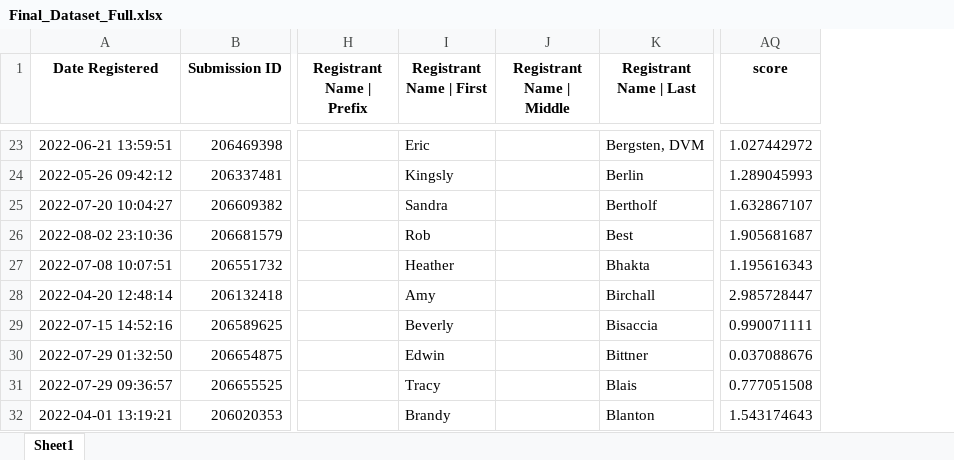
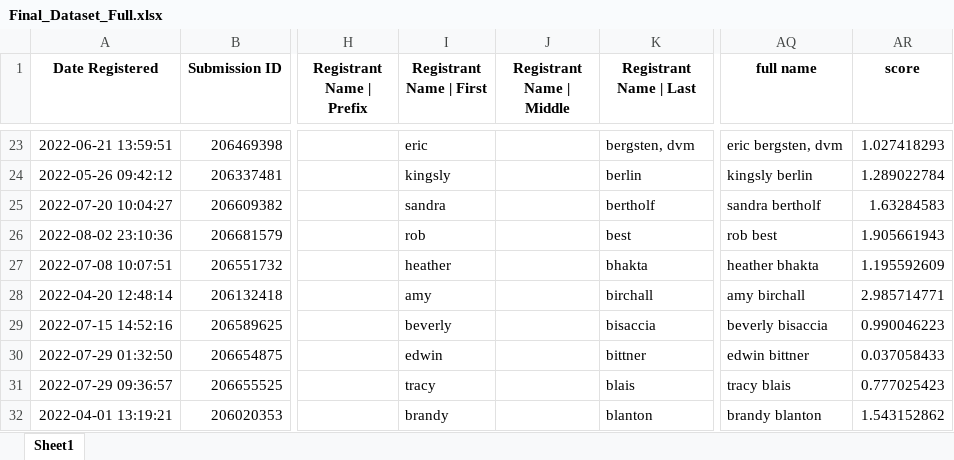
Before and after one commit to ParagGupta103/TVD_Associates, an Excel workbook: Data/Final_Dataset_Full.xlsx, sheet Sheet1, drawn as a sheet; only a part is shown, gaps mark what is left out; values as stored, in another font and other column widths than the file's, no borders; addresses are those after the commit; the diff covers the shown part only; the diff names each change by its address in the sheet, - before the commit and + after, or states it on an @@ line.

```diff
--- a/Data/Final_Dataset_Full.xlsx (sheet Sheet1)
+++ b/Data/Final_Dataset_Full.xlsx (sheet Sheet1)
+column AQ (full name), rows 23-32: eric bergsten, dvm | kingsly berlin | sandra bertholf | rob best | heather bhakta | amy birchall | beverly bisaccia | edwin bittner | tracy blais | brandy blanton
-I23 (Registrant Name | First): Eric
+I23 (Registrant Name | First): eric
-K23 (Registrant Name | Last): Bergsten, DVM
+K23 (Registrant Name | Last): bergsten, dvm
-AR23 (score): 1.027442972
+AR23 (score): 1.027418293
-I24 (Registrant Name | First): Kingsly
+I24 (Registrant Name | First): kingsly
-K24 (Registrant Name | Last): Berlin
+K24 (Registrant Name | Last): berlin
-AR24 (score): 1.289045993
+AR24 (score): 1.289022784
-I25 (Registrant Name | First): Sandra
+I25 (Registrant Name | First): sandra
-K25 (Registrant Name | Last): Bertholf
+K25 (Registrant Name | Last): bertholf
-AR25 (score): 1.632867107
+AR25 (score): 1.63284583
-I26 (Registrant Name | First): Rob
+I26 (Registrant Name | First): rob
-K26 (Registrant Name | Last): Best
+K26 (Registrant Name | Last): best
-AR26 (score): 1.905681687
+AR26 (score): 1.905661943
-I27 (Registrant Name | First): Heather
+I27 (Registrant Name | First): heather
-K27 (Registrant Name | Last): Bhakta
+K27 (Registrant Name | Last): bhakta
-AR27 (score): 1.195616343
+AR27 (score): 1.195592609
-I28 (Registrant Name | First): Amy
+I28 (Registrant Name | First): amy
-K28 (Registrant Name | Last): Birchall
+K28 (Registrant Name | Last): birchall
-AR28 (score): 2.985728447
+AR28 (score): 2.985714771
-I29 (Registrant Name | First): Beverly
+I29 (Registrant Name | First): beverly
-K29 (Registrant Name | Last): Bisaccia
+K29 (Registrant Name | Last): bisaccia
-AR29 (score): 0.990071111
+AR29 (score): 0.990046223
-I30 (Registrant Name | First): Edwin
+I30 (Registrant Name | First): edwin
-K30 (Registrant Name | Last): Bittner
+K30 (Registrant Name | Last): bittner
-AR30 (score): 0.037088676
+AR30 (score): 0.037058433
-I31 (Registrant Name | First): Tracy
+I31 (Registrant Name | First): tracy
-K31 (Registrant Name | Last): Blais
+K31 (Registrant Name | Last): blais
-AR31 (score): 0.777051508
+AR31 (score): 0.777025423
-I32 (Registrant Name | First): Brandy
+I32 (Registrant Name | First): brandy
-K32 (Registrant Name | Last): Blanton
+K32 (Registrant Name | Last): blanton
-AR32 (score): 1.543174643
+AR32 (score): 1.543152862
```
Also changed, not shown: 1134 edited cells elsewhere in this sheet, Data/Event_Registration_Dataset_Full.xlsx, 5 other files.
